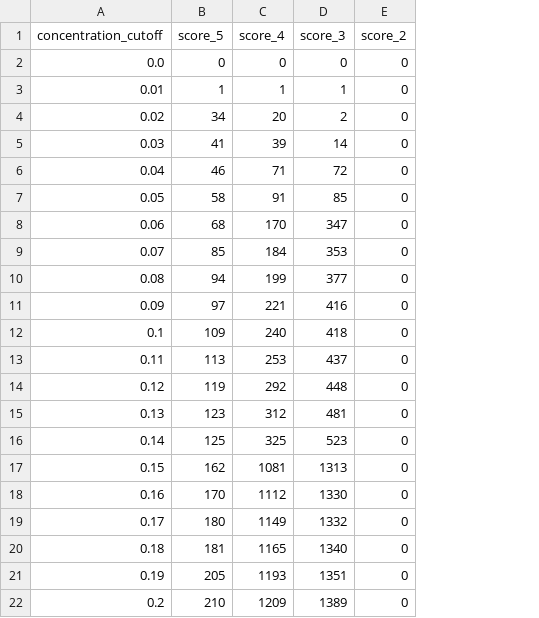
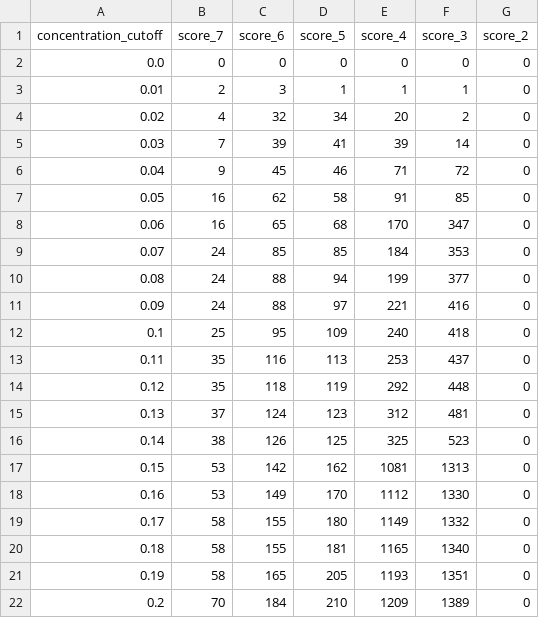
Before and after one commit to mjy/cgq, a CSV file: out/csv/count_contamination_ratio_per.csv, drawn as a sheet; the diff names each change by its address in the sheet, - before the commit and + after, or states it on an @@ line.

Commit message:
tweak composite_cutoff to include 5,6,7 in scores.csv

```diff
--- a/out/csv/count_contamination_ratio_per.csv
+++ b/out/csv/count_contamination_ratio_per.csv
+column B (score_7), rows 2-22: 0 | 2 | 4 | 7 | 9 | 16 | 16 | 24 | 24 | 24 | 25 | 35 | 35 | 37 | 38 | 53 | 53 | 58 | 58 | 58 | 70
+column C (score_6), rows 2-22: 0 | 3 | 32 | 39 | 45 | 62 | 65 | 85 | 88 | 88 | 95 | 116 | 118 | 124 | 126 | 142 | 149 | 155 | 155 | 165 | 184
```
Also changed, not shown: out/csv/count_contamination_per.csv, 2 other files.
